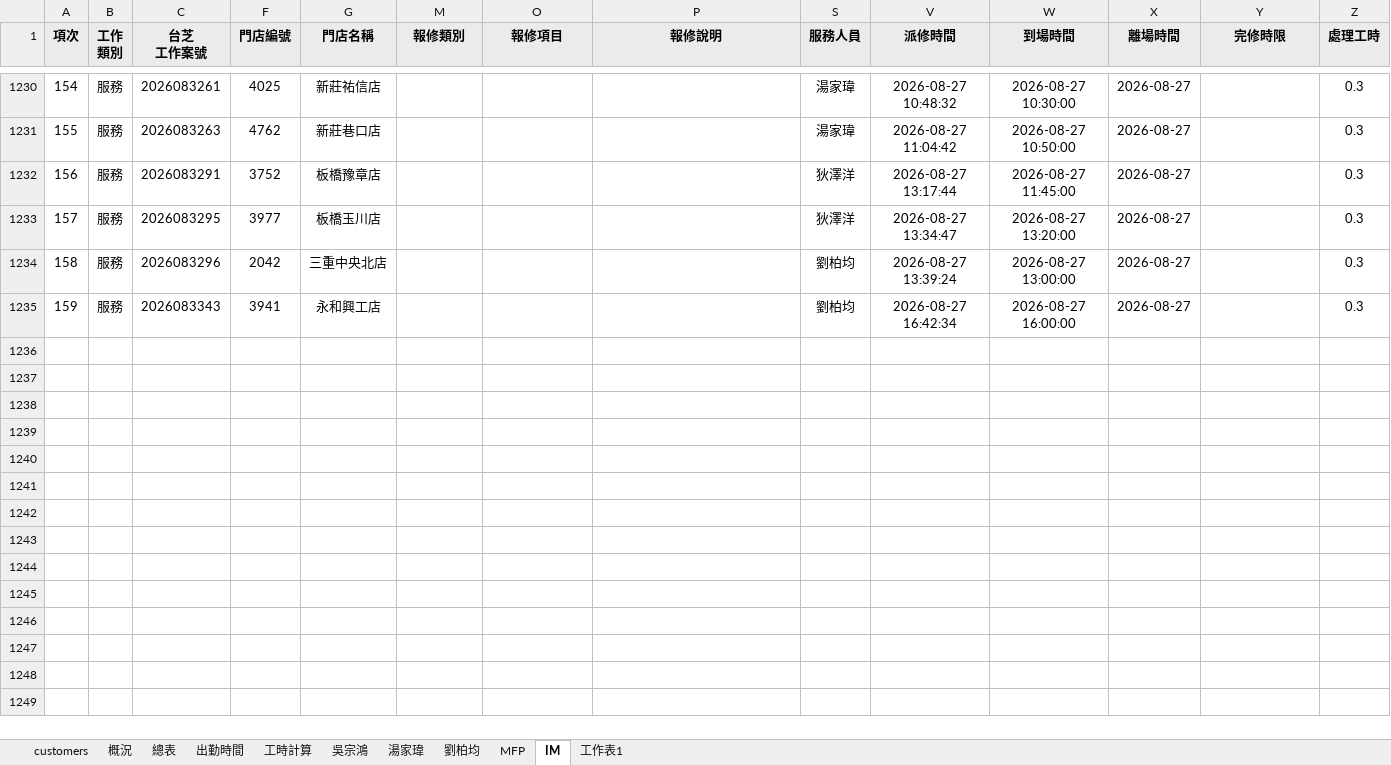
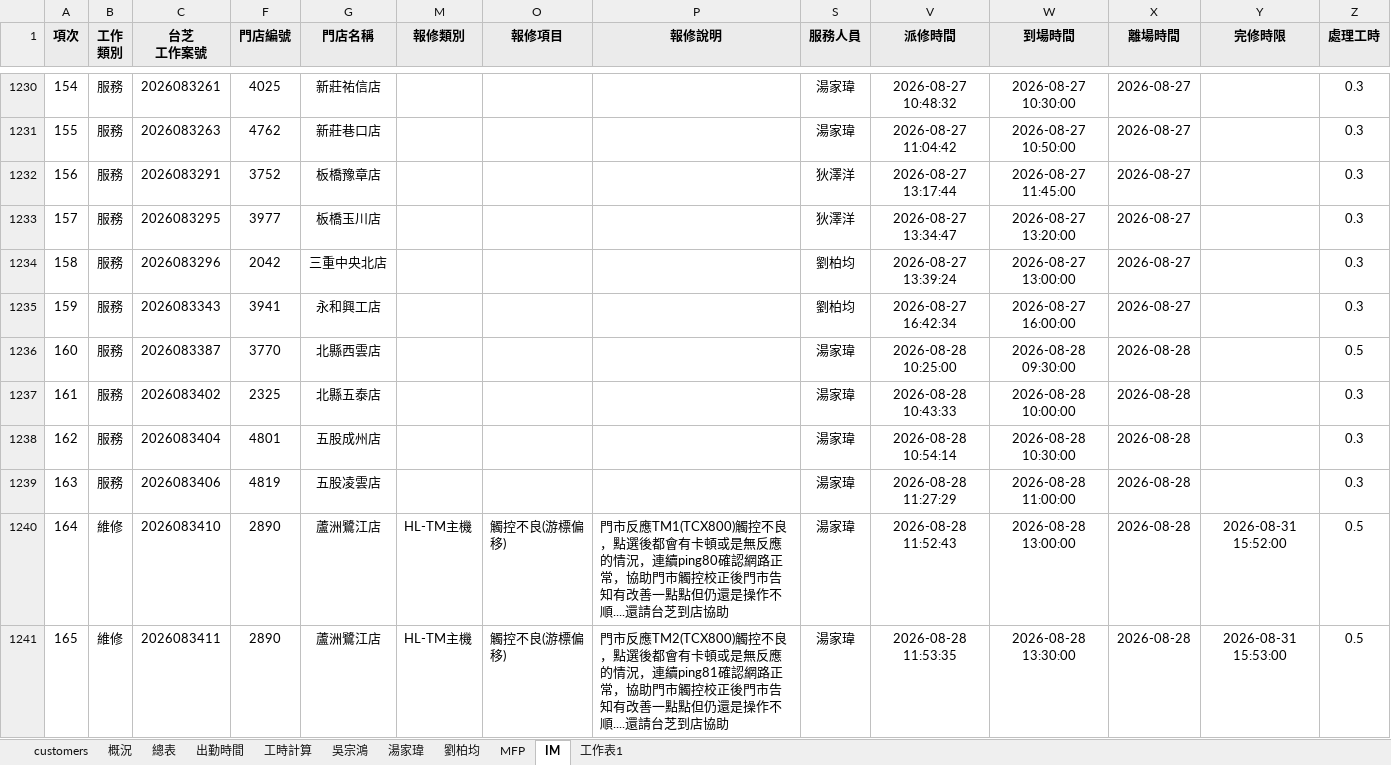
Before and after one commit to Yang-0419-di/FW_2, an Excel workbook: MFP/MFP.xlsx, sheet IM, drawn as a sheet; only a part is shown, gaps mark what is left out; values as stored, in another font and other column widths than the file's, no borders; conditional formats not drawn; rows hold the shown columns only; the diff covers the shown part only; the diff names each change by its address in the sheet, - before the commit and + after, or states it on an @@ line.

```diff
--- a/MFP/MFP.xlsx (sheet IM)
+++ b/MFP/MFP.xlsx (sheet IM)
+row 1236: 160 | 服務 | 2026083387 | 3770 | 北縣西雲店 |  |  |  | 湯家瑋 | 2026-08-28 10:25:00 | 2026-08-28 09:30:00 | 2026-08-28 |  | 0.5
+row 1237: 161 | 服務 | 2026083402 | 2325 | 北縣五泰店 |  |  |  | 湯家瑋 | 2026-08-28 10:43:33 | 2026-08-28 10:00:00 | 2026-08-28 |  | 0.3
+row 1238: 162 | 服務 | 2026083404 | 4801 | 五股成州店 |  |  |  | 湯家瑋 | 2026-08-28 10:54:14 | 2026-08-28 10:30:00 | 2026-08-28 |  | 0.3
+row 1239: 163 | 服務 | 2026083406 | 4819 | 五股凌雲店 |  |  |  | 湯家瑋 | 2026-08-28 11:27:29 | 2026-08-28 11:00:00 | 2026-08-28 |  | 0.3
+row 1240: 164 | 維修 | 2026083410 | 2890 | 蘆洲鷺江店 | HL-TM主機 | 觸控不良(游標偏移) | 門市反應TM1(TCX800)觸控不良，點選後都會有卡頓或是無反應的情況，連續ping80確認網路正常，協助門市觸控校正後門市告知有改善一點點但仍還是操作不順....還請台芝到店協助 | 湯家瑋 | 2026-08-28 11:52:43 | 2026-08-28 13:00:00 | 2026-08-28 | 2026-08-31 15:52:00 | 0.5
+row 1241: 165 | 維修 | 2026083411 | 2890 | 蘆洲鷺江店 | HL-TM主機 | 觸控不良(游標偏移) | 門市反應TM2(TCX800)觸控不良，點選後都會有卡頓或是無反應的情況，連續ping81確認網路正常，協助門市觸控校正後門市告知有改善一點點但仍還是操作不順....還請台芝到店協助 | 湯家瑋 | 2026-08-28 11:53:35 | 2026-08-28 13:30:00 | 2026-08-28 | 2026-08-31 15:53:00 | 0.5
```
Also changed, not shown: 5 added rows elsewhere in this sheet, sheet MFP, sheet 出勤時間, sheet 工時計算, hidden cells, charts or pictures, IM/202608_HL_Maintain_Report.xlsx, IM/202608_Service_Count_Report.xlsx, 5 other files.
